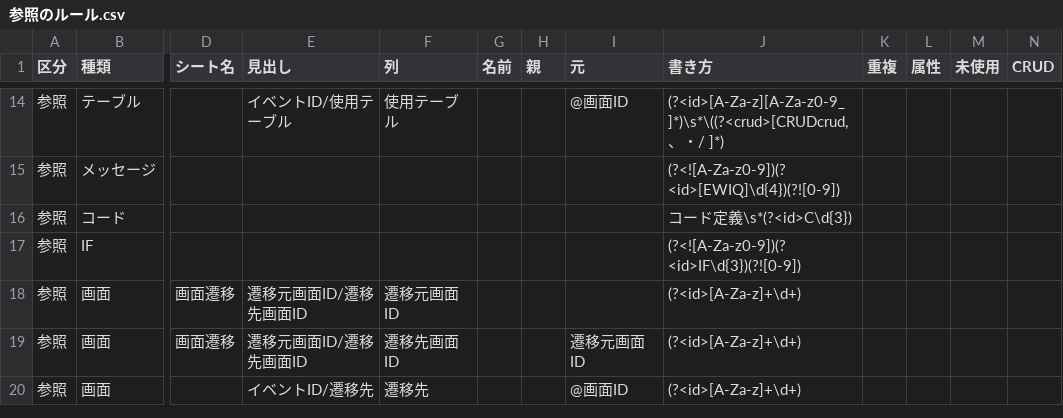
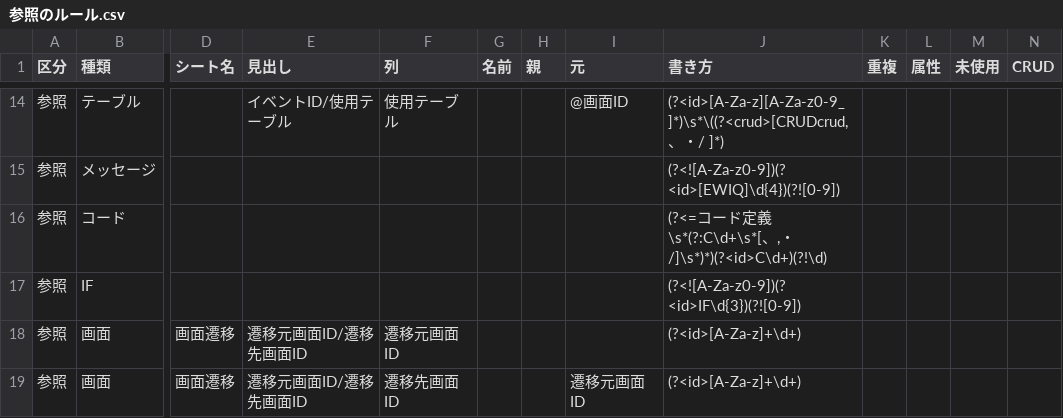
Before and after one commit to hhhryoma/------, a CSV file: tools/consistency/参照のルール.csv, drawn as a sheet; only a part is shown, gaps mark what is left out; the shorter side is filled out with more unchanged rows; the diff names each change by its address in the sheet, - before the commit and + after, or states it on an @@ line.

```diff
--- a/tools/consistency/参照のルール.csv
+++ b/tools/consistency/参照のルール.csv
-J16 (書き方): コード定義\s*(?<id>C\d{3})
+J16 (書き方): (?<=コード定義\s*(?:C\d+\s*[、,・/]\s*)*)(?<id>C\d+)(?!\d)
```
Also changed, not shown: 3 other files.
